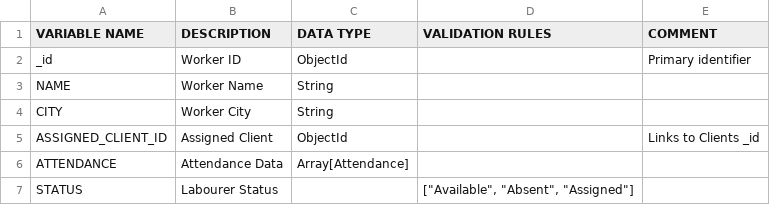
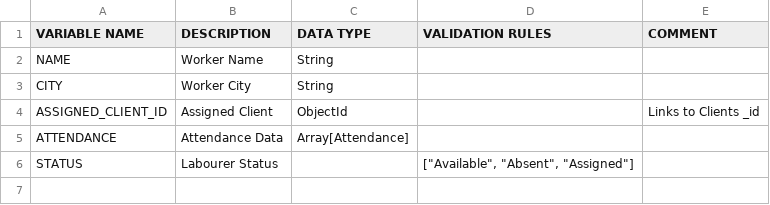
Before and after one commit to RTopdar/CRM-Attendance-Management, a CSV file: schema/Attendance Schema - Workers.csv, drawn as a sheet; the diff names each change by its address in the sheet, - before the commit and + after, or states it on an @@ line.

```diff
--- a/schema/Attendance Schema - Workers.csv
+++ b/schema/Attendance Schema - Workers.csv
-row 2: _id | Worker ID | ObjectId |  | Primary identifier
```
Also changed, not shown: 14 other files.
